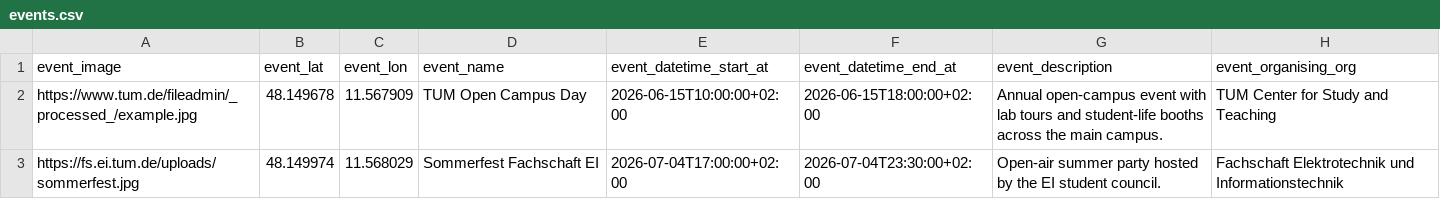
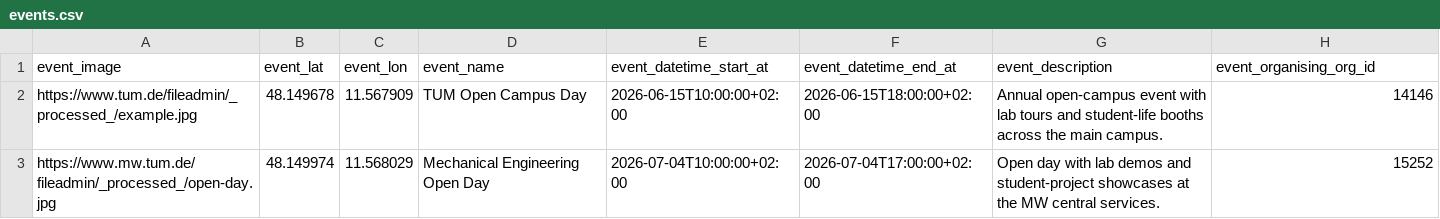
Before and after one commit to TUM-Dev/NavigaTUM, a CSV file: data/sources/events.csv, drawn as a sheet.

```diff
--- a/data/sources/events.csv
+++ b/data/sources/events.csv
@@ -1,3 +1,3 @@
-event_image,event_lat,event_lon,event_name,event_datetime_start_at,event_datetime_end_at,event_description,event_organising_org
-https://www.tum.de/fileadmin/_processed_/example.jpg,48.149678,11.567909,TUM Open Campus Day,2026-06-15T10:00:00+02:00,2026-06-15T18:00:00+02:00,Annual open-campus event with lab tours and student-life booths across the main campus.,TUM Center for Study and Teaching
-https://fs.ei.tum.de/uploads/sommerfest.jpg,48.149974,11.568029,Sommerfest Fachschaft EI,2026-07-04T17:00:00+02:00,2026-07-04T23:30:00+02:00,Open-air summer party hosted by the EI student council.,Fachschaft Elektrotechnik und Informationstechnik
+event_image,event_lat,event_lon,event_name,event_datetime_start_at,event_datetime_end_at,event_description,event_organising_org_id
+https://www.tum.de/fileadmin/_processed_/example.jpg,48.149678,11.567909,TUM Open Campus Day,2026-06-15T10:00:00+02:00,2026-06-15T18:00:00+02:00,Annual open-campus event with lab tours and student-life booths across the main campus.,14146
+https://www.mw.tum.de/fileadmin/_processed_/open-day.jpg,48.149974,11.568029,Mechanical Engineering Open Day,2026-07-04T10:00:00+02:00,2026-07-04T17:00:00+02:00,Open day with lab demos and student-project showcases at the MW central services.,15252
```
Also changed, not shown: 13 other files.
